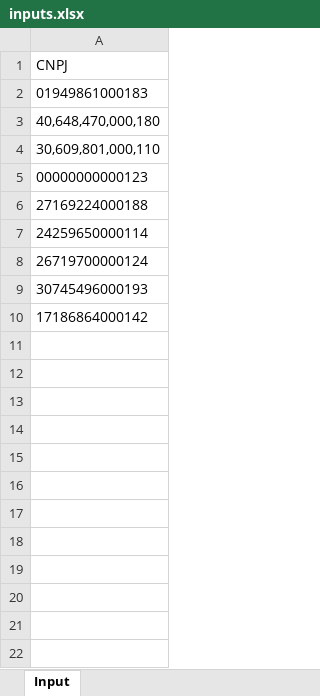
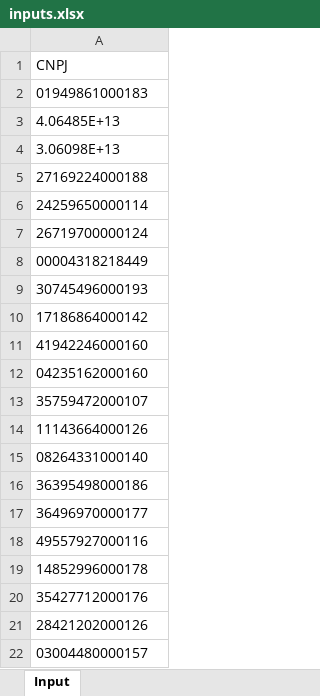
Before and after one commit to juniorferreira23/Auto_Acorn, an Excel workbook: inputs.xlsx, sheet Input, drawn as a sheet; only a part is shown; values as stored, in another font and other column widths than the file's, no borders; conditional formats not drawn; removed rows and columns are numbered as before the commit, all else as after; the diff covers the shown part only; the diff names each change by its address in the sheet, - before the commit and + after, or states it on an @@ line.

```diff
--- a/inputs.xlsx (sheet Input)
+++ b/inputs.xlsx (sheet Input)
-A3: 40,648,470,000,180
+A3: 4.06485E+13
-A4: 30,609,801,000,110
+A4: 3.06098E+13
-row 5: 00000000000123
+row 8: 00004318218449
+row 11: 41942246000160
+row 12: 04235162000160
+row 13: 35759472000107
+row 14: 11143664000126
+row 15: 08264331000140
+row 16: 36395498000186
+row 17: 36496970000177
+row 18: 49557927000116
+row 19: 14852996000178
+row 20: 35427712000176
+row 21: 28421202000126
+row 22: 03004480000157
```
Also changed, not shown: 139 added rows elsewhere in this sheet, 17 other files.
